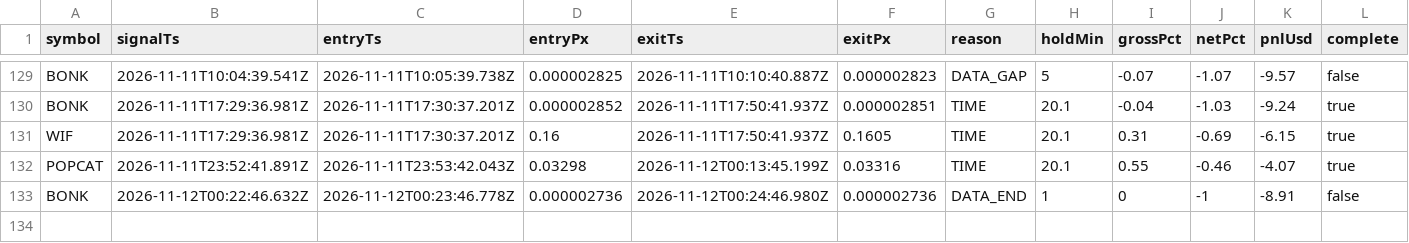
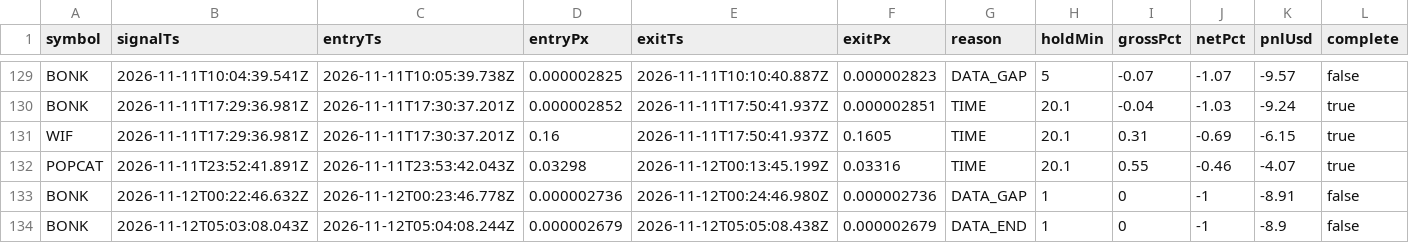
Before and after one commit to jyofst/jyofst.github.io, a CSV file: sim/trades.csv, drawn as a sheet; only a part is shown, gaps mark what is left out.

```diff
--- a/sim/trades.csv
+++ b/sim/trades.csv
@@ -132,2 +132,3 @@ WIF,2026-11-11T17:29:36.981Z,2026-11-11T17:30:37.201Z,0.16,2026-11-11T17:50:41.9
 POPCAT,2026-11-11T23:52:41.891Z,2026-11-11T23:53:42.043Z,0.03298,2026-11-12T00:13:45.199Z,0.03316,TIME,20.1,0.55,-0.46,-4.07,true
-BONK,2026-11-12T00:22:46.632Z,2026-11-12T00:23:46.778Z,0.000002736,2026-11-12T00:24:46.980Z,0.000002736,DATA_END,1,0,-1,-8.91,false
+BONK,2026-11-12T00:22:46.632Z,2026-11-12T00:23:46.778Z,0.000002736,2026-11-12T00:24:46.980Z,0.000002736,DATA_GAP,1,0,-1,-8.91,false
+BONK,2026-11-12T05:03:08.043Z,2026-11-12T05:04:08.244Z,0.000002679,2026-11-12T05:05:08.438Z,0.000002679,DATA_END,1,0,-1,-8.9,false
```
Also changed, not shown: 4 other files.
